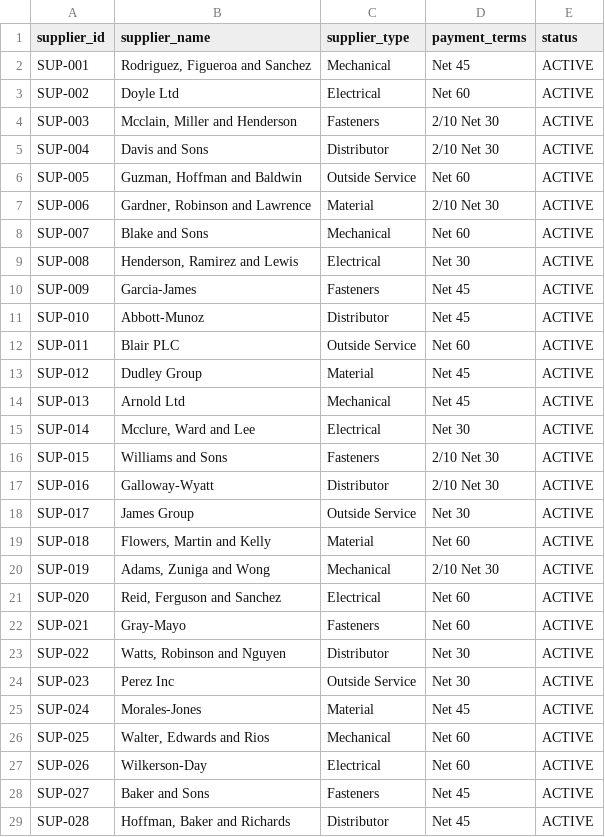
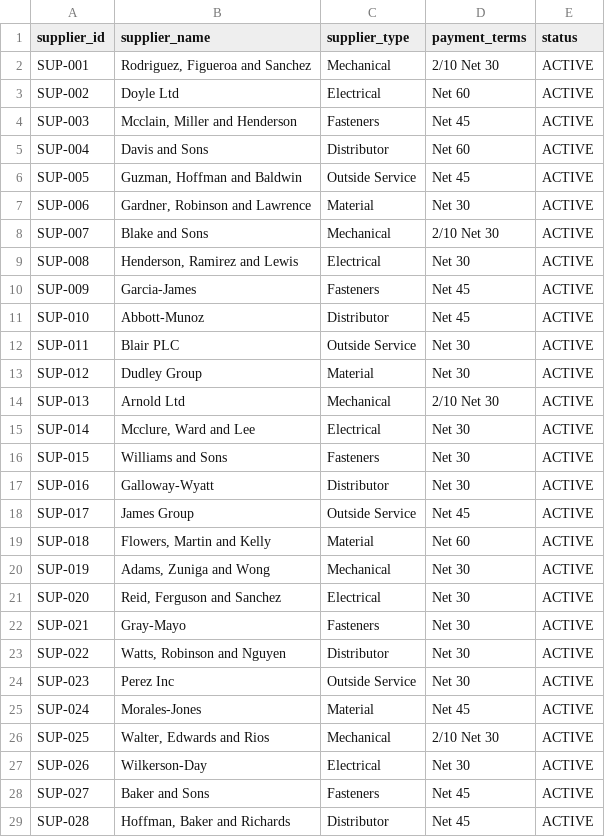
Before and after one commit to brimsystems/mfg-inventory-forecast, a CSV file: data_source/samples/erp/supplier_master_sample.csv, drawn as a sheet; only a part is shown; the diff covers the shown part only.

```diff
--- a/data_source/samples/erp/supplier_master_sample.csv
+++ b/data_source/samples/erp/supplier_master_sample.csv
@@ -1,9 +1,9 @@
 supplier_id,supplier_name,supplier_type,payment_terms,status
-SUP-001,"Rodriguez, Figueroa and Sanchez",Mechanical,Net 45,ACTIVE
+SUP-001,"Rodriguez, Figueroa and Sanchez",Mechanical,2/10 Net 30,ACTIVE
 SUP-002,Doyle Ltd,Electrical,Net 60,ACTIVE
-SUP-003,"Mcclain, Miller and Henderson",Fasteners,2/10 Net 30,ACTIVE
-SUP-004,Davis and Sons,Distributor,2/10 Net 30,ACTIVE
-SUP-005,"Guzman, Hoffman and Baldwin",Outside Service,Net 60,ACTIVE
-SUP-006,"Gardner, Robinson and Lawrence",Material,2/10 Net 30,ACTIVE
-SUP-007,Blake and Sons,Mechanical,Net 60,ACTIVE
+SUP-003,"Mcclain, Miller and Henderson",Fasteners,Net 45,ACTIVE
+SUP-004,Davis and Sons,Distributor,Net 60,ACTIVE
+SUP-005,"Guzman, Hoffman and Baldwin",Outside Service,Net 45,ACTIVE
+SUP-006,"Gardner, Robinson and Lawrence",Material,Net 30,ACTIVE
+SUP-007,Blake and Sons,Mechanical,2/10 Net 30,ACTIVE
 SUP-008,"Henderson, Ramirez and Lewis",Electrical,Net 30,ACTIVE
@@ -11,13 +11,13 @@ SUP-009,Garcia-James,Fasteners,Net 45,ACTIVE
 SUP-010,Abbott-Munoz,Distributor,Net 45,ACTIVE
-SUP-011,Blair PLC,Outside Service,Net 60,ACTIVE
-SUP-012,Dudley Group,Material,Net 45,ACTIVE
-SUP-013,Arnold Ltd,Mechanical,Net 45,ACTIVE
+SUP-011,Blair PLC,Outside Service,Net 30,ACTIVE
+SUP-012,Dudley Group,Material,Net 30,ACTIVE
+SUP-013,Arnold Ltd,Mechanical,2/10 Net 30,ACTIVE
 SUP-014,"Mcclure, Ward and Lee",Electrical,Net 30,ACTIVE
-SUP-015,Williams and Sons,Fasteners,2/10 Net 30,ACTIVE
-SUP-016,Galloway-Wyatt,Distributor,2/10 Net 30,ACTIVE
-SUP-017,James Group,Outside Service,Net 30,ACTIVE
+SUP-015,Williams and Sons,Fasteners,Net 30,ACTIVE
+SUP-016,Galloway-Wyatt,Distributor,Net 30,ACTIVE
+SUP-017,James Group,Outside Service,Net 45,ACTIVE
 SUP-018,"Flowers, Martin and Kelly",Material,Net 60,ACTIVE
-SUP-019,"Adams, Zuniga and Wong",Mechanical,2/10 Net 30,ACTIVE
-SUP-020,"Reid, Ferguson and Sanchez",Electrical,Net 60,ACTIVE
-SUP-021,Gray-Mayo,Fasteners,Net 60,ACTIVE
+SUP-019,"Adams, Zuniga and Wong",Mechanical,Net 30,ACTIVE
+SUP-020,"Reid, Ferguson and Sanchez",Electrical,Net 30,ACTIVE
+SUP-021,Gray-Mayo,Fasteners,Net 30,ACTIVE
 SUP-022,"Watts, Robinson and Nguyen",Distributor,Net 30,ACTIVE
@@ -25,4 +25,4 @@ SUP-023,Perez Inc,Outside Service,Net 30,ACTIVE
 SUP-024,Morales-Jones,Material,Net 45,ACTIVE
-SUP-025,"Walter, Edwards and Rios",Mechanical,Net 60,ACTIVE
-SUP-026,Wilkerson-Day,Electrical,Net 60,ACTIVE
+SUP-025,"Walter, Edwards and Rios",Mechanical,2/10 Net 30,ACTIVE
+SUP-026,Wilkerson-Day,Electrical,Net 30,ACTIVE
 SUP-027,Baker and Sons,Fasteners,Net 45,ACTIVE
```
Also changed, not shown: 24 edited cells elsewhere in this file, data_source/samples/erp/inventory_transactions_sample.csv, data_source/samples/erp/item_master_sample.csv, 17 other files.
